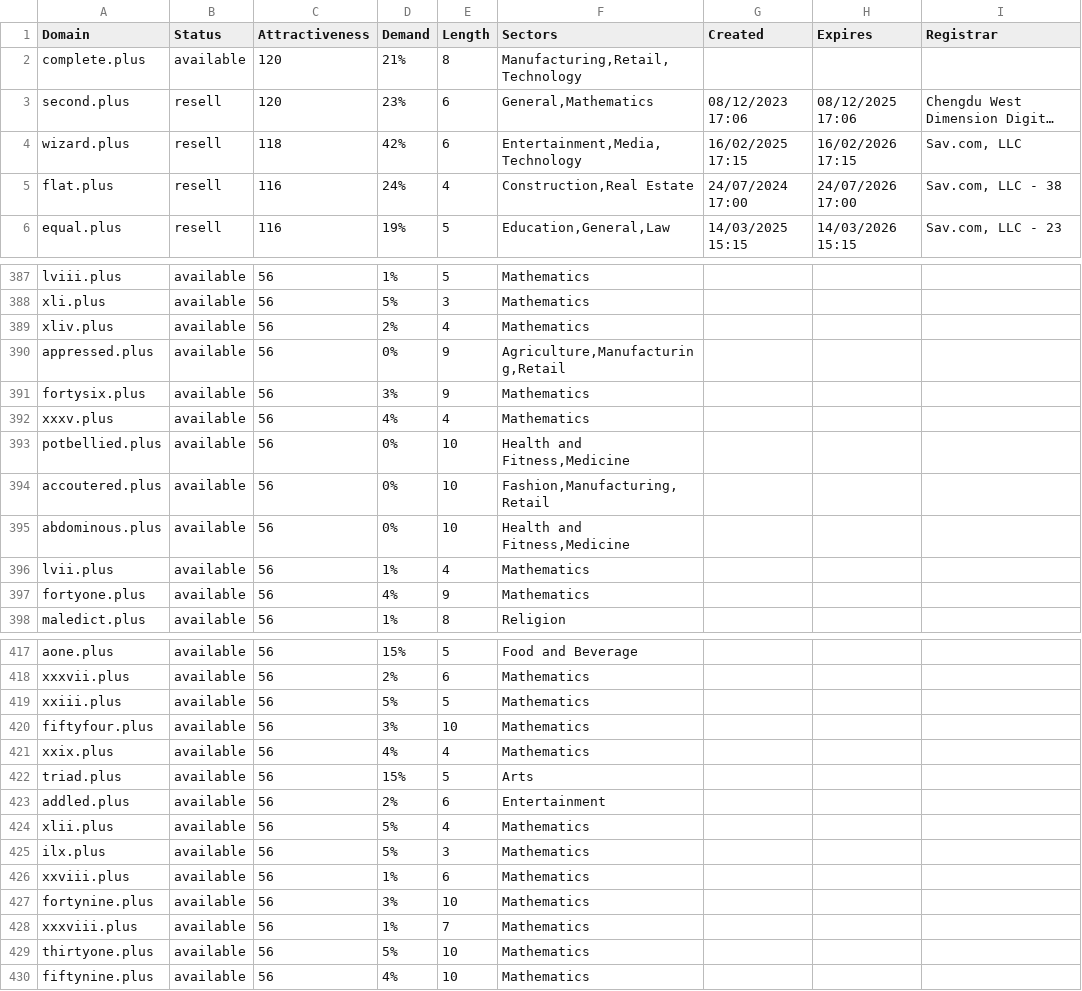
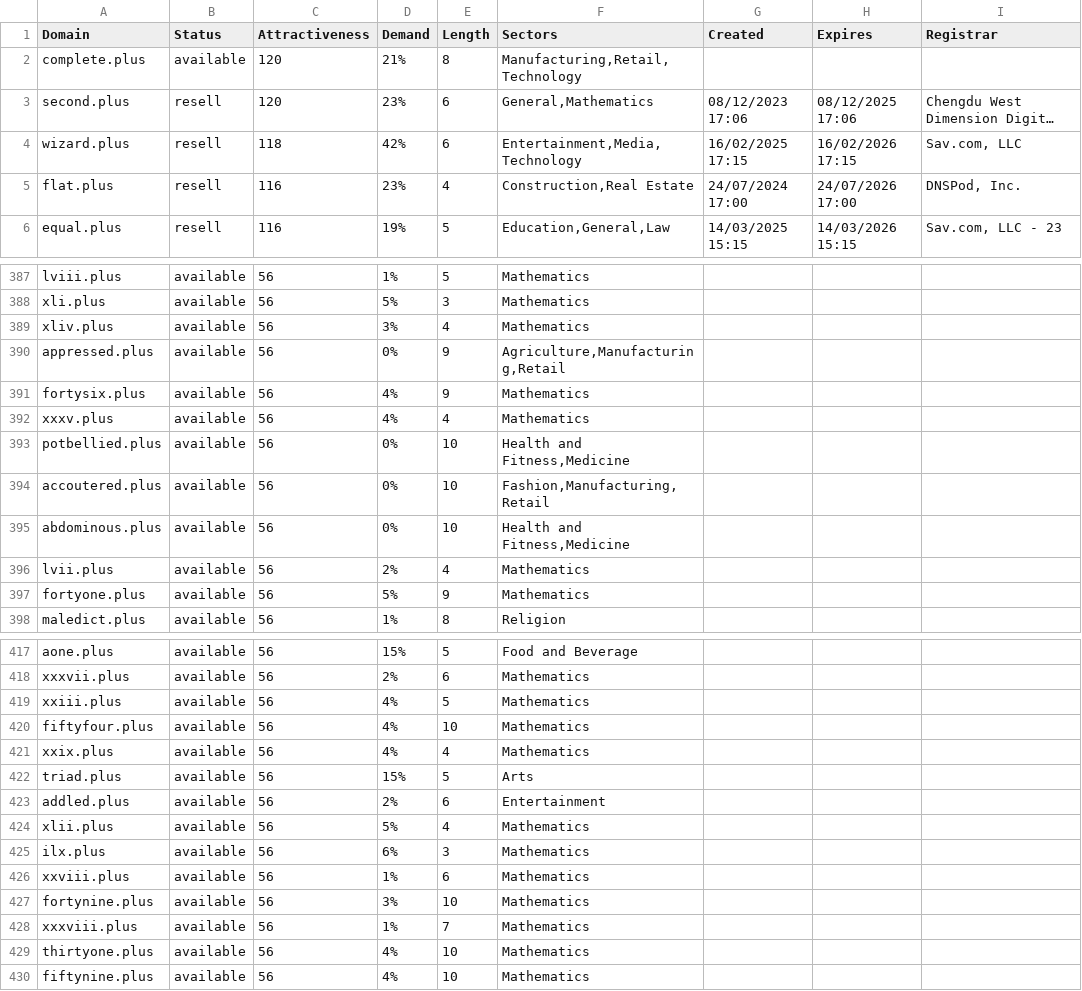
Before and after one commit to UniqueDomains/plus-oneword-domains, a CSV file: plus.csv, drawn as a sheet; only a part is shown, gaps mark what is left out; long unchanged cells end in …; the diff covers the shown part only; the diff names each change by its address in the sheet, - before the commit and + after, or states it on an @@ line.

Commit message:
Domains update

```diff
--- a/plus.csv
+++ b/plus.csv
-D5 (Demand): 24%
+D5 (Demand): 23%
-I5 (Registrar): Sav.com, LLC - 38
+I5 (Registrar): DNSPod, Inc.
-D389 (Demand): 2%
+D389 (Demand): 3%
-D391 (Demand): 3%
+D391 (Demand): 4%
-D396 (Demand): 1%
+D396 (Demand): 2%
-D397 (Demand): 4%
+D397 (Demand): 5%
-D419 (Demand): 5%
+D419 (Demand): 4%
-D420 (Demand): 3%
+D420 (Demand): 4%
-D425 (Demand): 5%
+D425 (Demand): 6%
-D429 (Demand): 5%
+D429 (Demand): 4%
```
Also changed, not shown: 44 edited cells elsewhere in this file, 2 other files.
